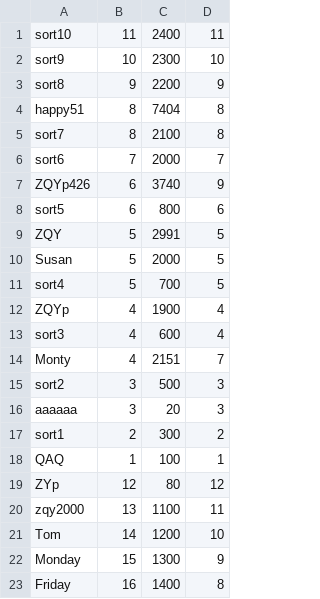
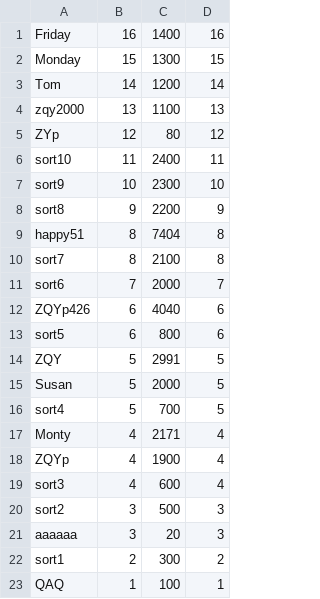
Before and after one commit to Bamboo0206/Game__Word_Match, a CSV file: 单词消除游戏/player.csv, drawn as a sheet.

```diff
--- a/单词消除游戏/player.csv
+++ b/单词消除游戏/player.csv
@@ -1 +1,6 @@
+Friday,16,1400,16
+Monday,15,1300,15
+Tom,14,1200,14
+zqy2000,13,1100,13
+ZYp,12,80,12
 sort10,11,2400,11
@@ -6,3 +11,3 @@ sort7,8,2100,8
 sort6,7,2000,7
-ZQYp426,6,3740,9
+ZQYp426,6,4040,6
 sort5,6,800,6
@@ -11,5 +16,5 @@ Susan,5,2000,5
 sort4,5,700,5
+Monty,4,2171,4
 ZQYp,4,1900,4
 sort3,4,600,4
-Monty,4,2151,7
 sort2,3,500,3
@@ -18,6 +23 @@ sort1,2,300,2
 QAQ,1,100,1
-ZYp,12,80,12
-zqy2000,13,1100,11
-Tom,14,1200,10
-Monday,15,1300,9
-Friday,16,1400,8
```
Also changed, not shown: 2 other files.
